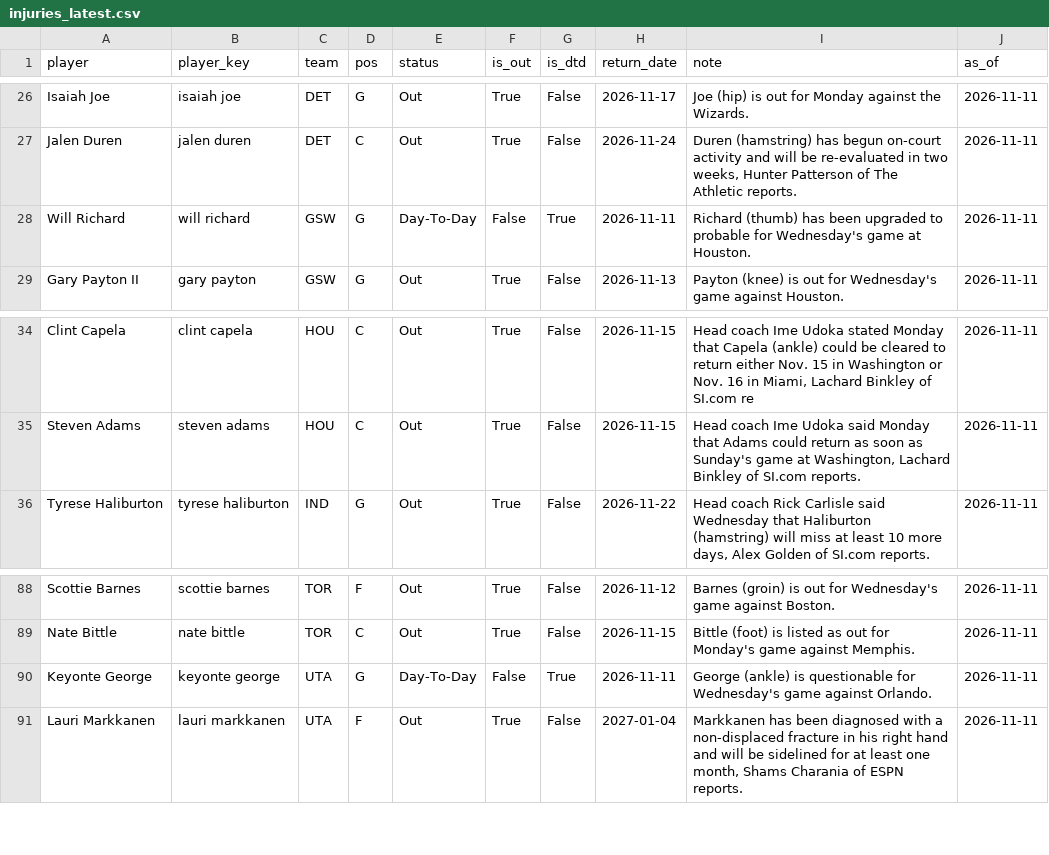
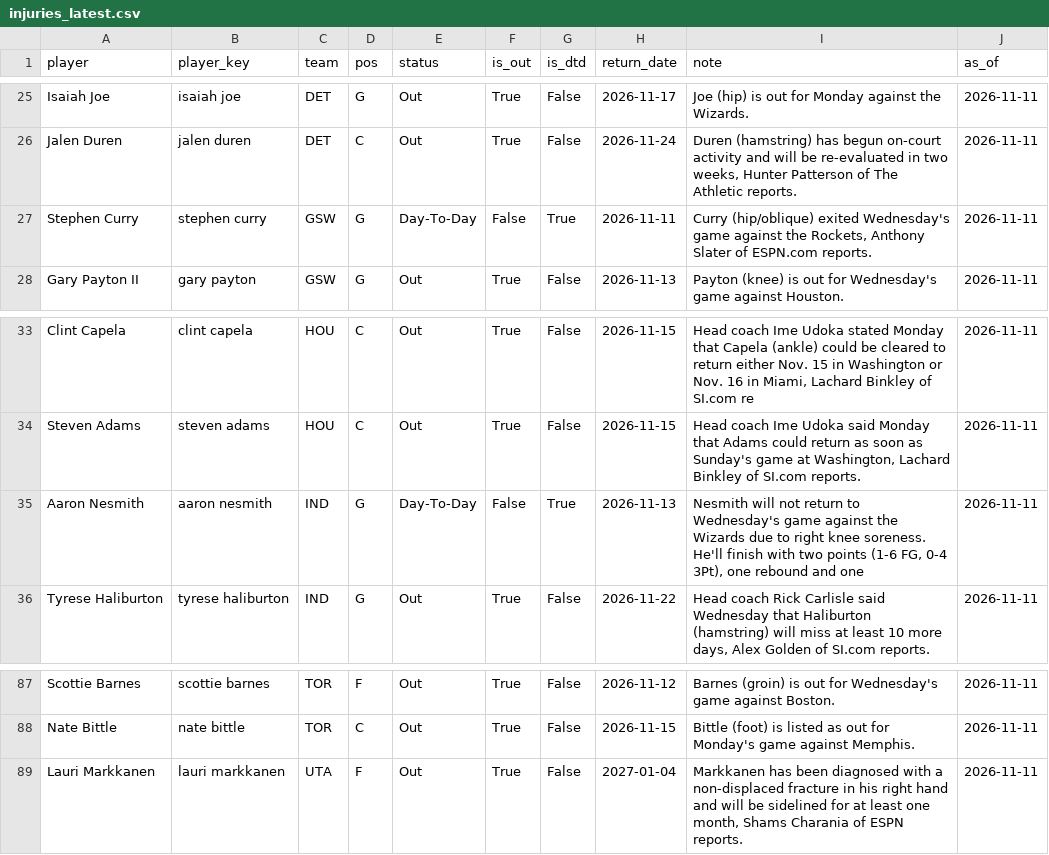
Before and after one commit to KyShiesty919/NBA-Props, a CSV file: data/injuries_latest.csv, drawn as a sheet; only a part is shown, gaps mark what is left out; the diff covers the shown part only.

```diff
--- a/data/injuries_latest.csv
+++ b/data/injuries_latest.csv
@@ -27,3 +26,3 @@ Isaiah Joe,isaiah joe,DET,G,Out,True,False,2026-11-17,Joe (hip) is out for Monda
 Jalen Duren,jalen duren,DET,C,Out,True,False,2026-11-24,"Duren (hamstring) has begun on-court activity and will be re-evaluated in two weeks, Hunter Patterson of The Athletic reports.",2026-11-11
-Will Richard,will richard,GSW,G,Day-To-Day,False,True,2026-11-11,Richard (thumb) has been upgraded to probable for Wednesday's game at Houston.,2026-11-11
+Stephen Curry,stephen curry,GSW,G,Day-To-Day,False,True,2026-11-11,"Curry (hip/oblique) exited Wednesday's game against the Rockets, Anthony Slater of ESPN.com reports.",2026-11-11
 Gary Payton II,gary payton,GSW,G,Out,True,False,2026-11-13,Payton (knee) is out for Wednesday's game against Houston.,2026-11-11
@@ -35,2 +34,3 @@ Clint Capela,clint capela,HOU,C,Out,True,False,2026-11-15,"Head coach Ime Udoka
 Steven Adams,steven adams,HOU,C,Out,True,False,2026-11-15,"Head coach Ime Udoka said Monday that Adams could return as soon as Sunday's game at Washington, Lachard Binkley of SI.com reports.",2026-11-11
+Aaron Nesmith,aaron nesmith,IND,G,Day-To-Day,False,True,2026-11-13,"Nesmith will not return to Wednesday's game against the Wizards due to right knee soreness. He'll finish with two points (1-6 FG, 0-4 3Pt), one rebound and one ",2026-11-11
 Tyrese Haliburton,tyrese haliburton,IND,G,Out,True,False,2026-11-22,"Head coach Rick Carlisle said Wednesday that Haliburton (hamstring) will miss at least 10 more days, Alex Golden of SI.com reports.",2026-11-11
@@ -89,3 +88,2 @@ Scottie Barnes,scottie barnes,TOR,F,Out,True,False,2026-11-12,Barnes (groin) is
 Nate Bittle,nate bittle,TOR,C,Out,True,False,2026-11-15,Bittle (foot) is listed as out for Monday's game against Memphis.,2026-11-11
-Keyonte George,keyonte george,UTA,G,Day-To-Day,False,True,2026-11-11,George (ankle) is questionable for Wednesday's game against Orlando.,2026-11-11
 Lauri Markkanen,lauri markkanen,UTA,F,Out,True,False,2027-01-04,"Markkanen has been diagnosed with a non-displaced fracture in his right hand and will be sidelined for at least one month, Shams Charania of ESPN reports.",2026-11-11
```
Also changed, not shown: 4 added rows, 6 removed rows and 18 edited cells elsewhere in this file, data/gamelogs_2026-27.csv, data/picks_ledger.csv, 2 other files.
